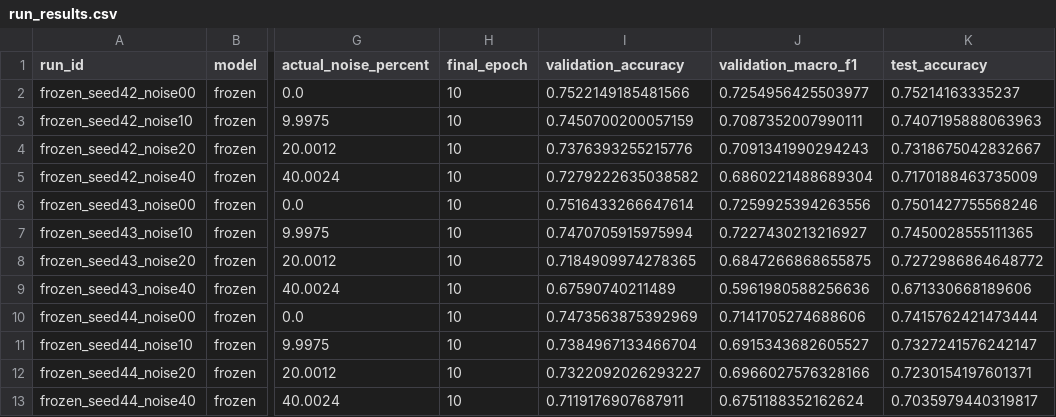
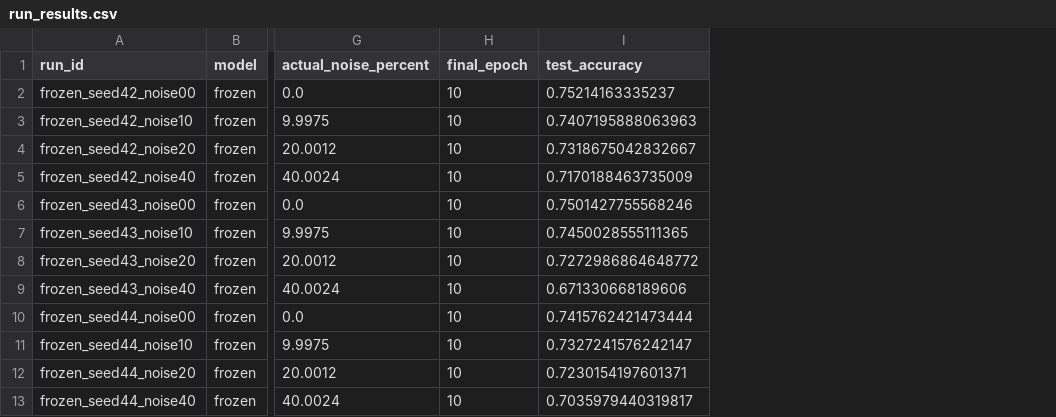
Before and after one commit to CallumGA/MIA5150-Final-Project, a CSV file: data/run_results.csv, drawn as a sheet; only a part is shown, gaps mark what is left out; the diff names each change by its address in the sheet, - before the commit and + after, or states it on an @@ line.

Commit message:
cleanup data

```diff
--- a/data/run_results.csv
+++ b/data/run_results.csv
-column I (validation_accuracy), rows 2-13: 0.7522149185481566 | 0.7450700200057159 | 0.7376393255215776 | 0.7279222635038582 | 0.7516433266647614 | 0.7470705915975994 | 0.7184909974278365 | 0.67590740211489 | 0.7473563875392969 | 0.7384967133466704 | 0.7322092026293227 | 0.7119176907687911
-column J (validation_macro_f1), rows 2-13: 0.7254956425503977 | 0.7087352007990111 | 0.7091341990294243 | 0.6860221488689304 | 0.7259925394263556 | 0.7227430213216927 | 0.6847266868655875 | 0.5961980588256636 | 0.7141705274688606 | 0.6915343682605527 | 0.6966027576328166 | 0.6751188352162624
```
